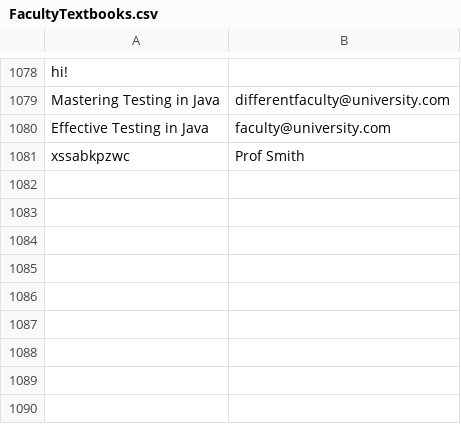
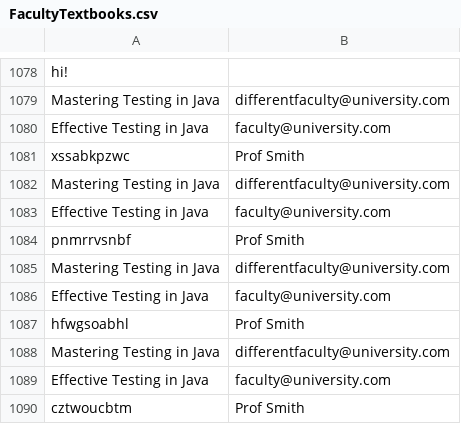
Before and after one commit to vincentrann/EECS-3111-project, a CSV file: EECS3311_project/src/data/FacultyTextbooks.csv, drawn as a sheet; only a part is shown, gaps mark what is left out; the diff names each change by its address in the sheet, - before the commit and + after, or states it on an @@ line.

```diff
--- a/EECS3311_project/src/data/FacultyTextbooks.csv
+++ b/EECS3311_project/src/data/FacultyTextbooks.csv
+row 1082: Mastering Testing in Java | differentfaculty@university.com
+row 1083: Effective Testing in Java | faculty@university.com
+row 1084: pnmrrvsnbf | Prof Smith
+row 1085: Mastering Testing in Java | differentfaculty@university.com
+row 1086: Effective Testing in Java | faculty@university.com
+row 1087: hfwgsoabhl | Prof Smith
+row 1088: Mastering Testing in Java | differentfaculty@university.com
+row 1089: Effective Testing in Java | faculty@university.com
+row 1090: cztwoucbtm | Prof Smith
```
Also changed, not shown: EECS3311_project/src/data/Clients.csv, EECS3311_project/src/data/NewsletterSubscriber.csv, 6 other files.
